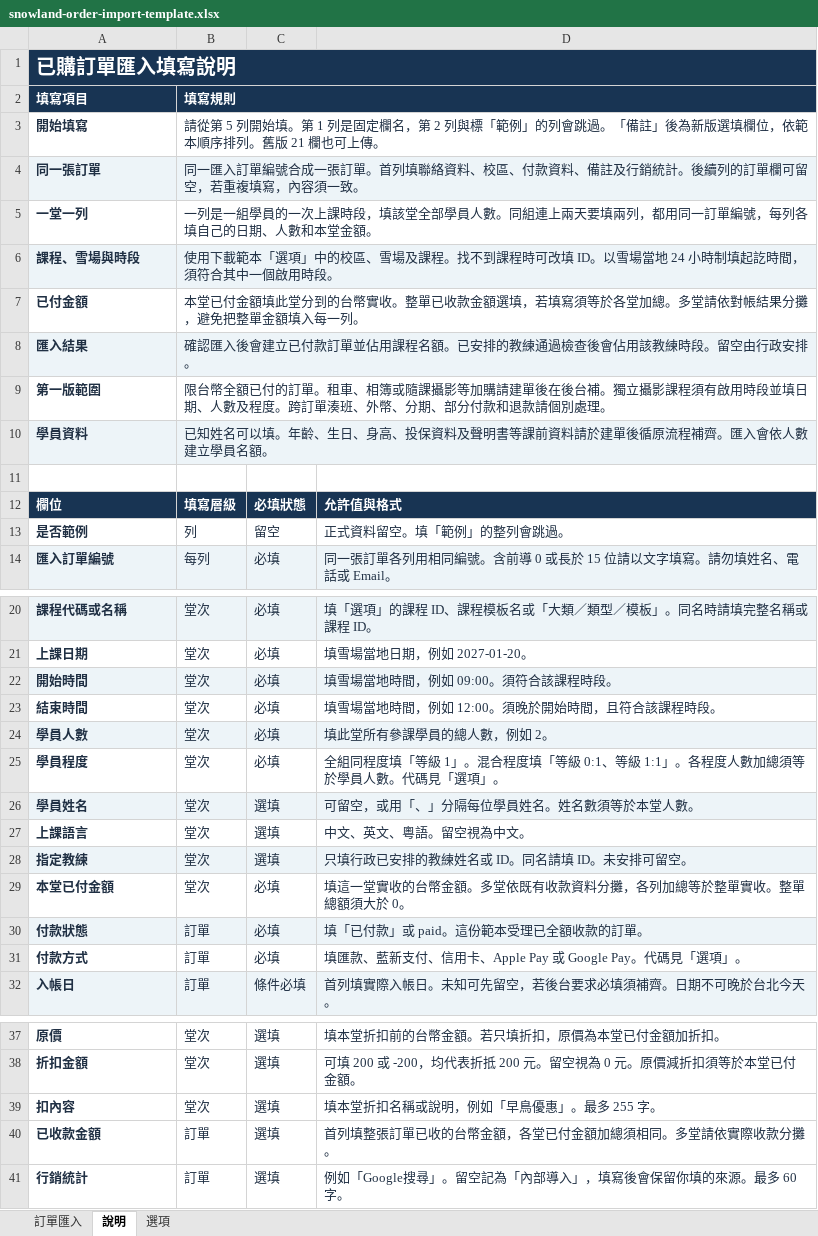
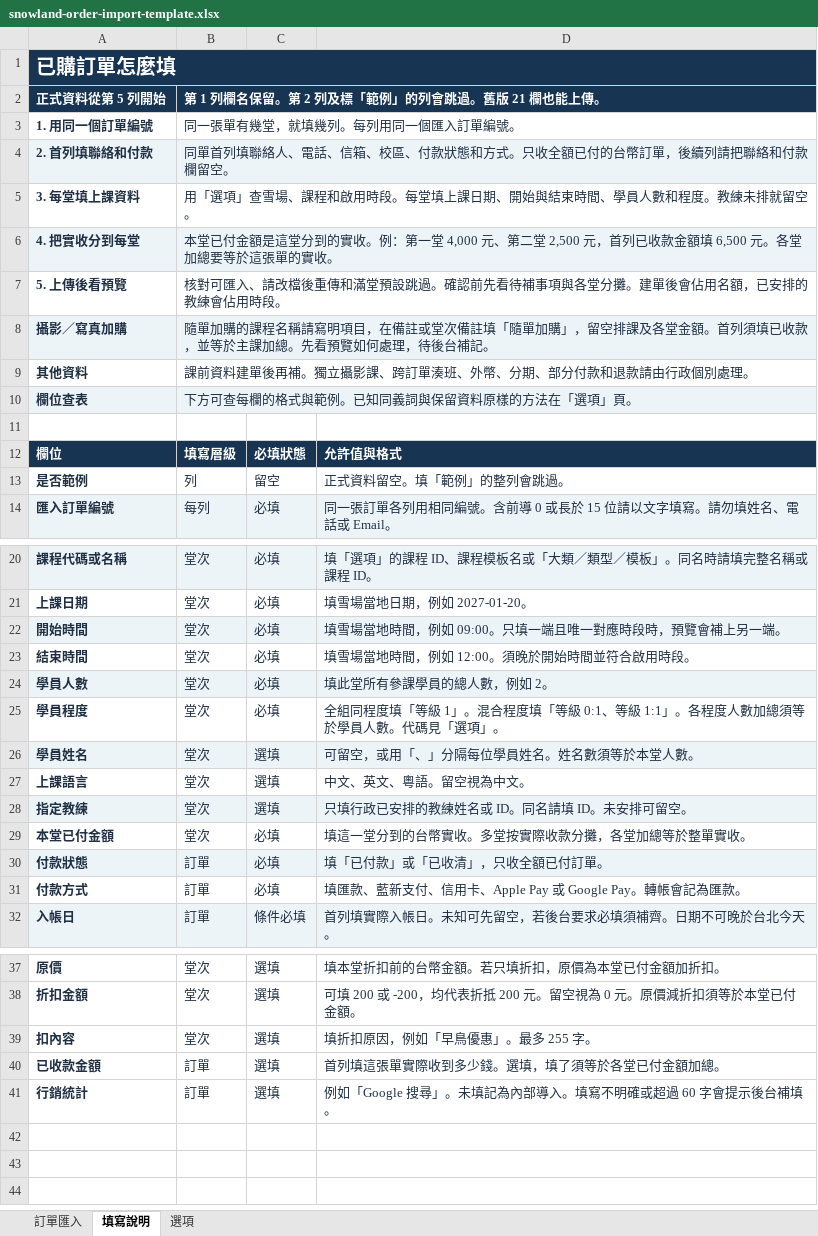
Before and after one commit to FlashFalconDev/SnowLand, an Excel workbook: snowland/booking/order_import/assets/snowland-order-import-template.xlsx, sheet 填寫說明, drawn as a sheet; only a part is shown, gaps mark what is left out; values as stored, in another font and other column widths than the file's, no borders; removed rows and columns are numbered as before the commit, all else as after; the diff names each change by its address in the sheet, - before the commit and + after, or states it on an @@ line.

```diff
--- a/snowland/booking/order_import/assets/snowland-order-import-template.xlsx (sheet 填寫說明)
+++ b/snowland/booking/order_import/assets/snowland-order-import-template.xlsx (sheet 填寫說明)
-sheet tab: 說明
+sheet tab: 填寫說明
-A1: 已購訂單匯入填寫說明
+A1: 已購訂單怎麼填
-row 2: 填寫項目 | 填寫規則
-row 3: 開始填寫 | 請從第 5 列開始填。第 1 列是固定欄名，第 2 列與標「範例」的列會跳過。「備註」後為新版選填欄位，依範本順序排列。舊版 21 欄也可上傳。
-row 4: 同一張訂單 | 同一匯入訂單編號合成一張訂單。首列填聯絡資料、校區、付款資料、備註及行銷統計。後續列的訂單欄可留空，若重複填寫，內容須一致。
-row 5: 一堂一列 | 一列是一組學員的一次上課時段，填該堂全部學員人數。同組連上兩天要填兩列，都用同一訂單編號，每列各填自己的日期、人數和本堂金額。
-row 6: 課程、雪場與時段 | 使用下載範本「選項」中的校區、雪場及課程。找不到課程時可改填 ID。以雪場當地 24 小時制填起訖時間，須符合其中一個啟用時段。
-row 7: 已付金額 | 本堂已付金額填此堂分到的台幣實收。整單已收款金額選填，若填寫須等於各堂加總。多堂請依對帳結果分攤，避免把整單金額填入每一列。
-row 8: 匯入結果 | 確認匯入後會建立已付款訂單並佔用課程名額。已安排的教練通過檢查後會佔用該教練時段。留空由行政安排。
-row 9: 第一版範圍 | 限台幣全額已付的訂單。租車、相簿或隨課攝影等加購請建單後在後台補。獨立攝影課程須有啟用時段並填日期、人數及程度。跨訂單湊班、外幣、分期、部分付款和退款請個別處理。
-row 10: 學員資料 | 已知姓名可以填。年齡、生日、身高、投保資料及聲明書等課前資料請於建單後循原流程補齊。匯入會依人數建立學員名額。
+row 2: 正式資料從第 5 列開始 | 第 1 列欄名保留。第 2 列及標「範例」的列會跳過。舊版 21 欄也能上傳。
+row 3: 1. 用同一個訂單編號 | 同一張單有幾堂，就填幾列。每列用同一個匯入訂單編號。
+row 4: 2. 首列填聯絡和付款 | 同單首列填聯絡人、電話、信箱、校區、付款狀態和方式。只收全額已付的台幣訂單，後續列請把聯絡和付款欄留空。
+row 5: 3. 每堂填上課資料 | 用「選項」查雪場、課程和啟用時段。每堂填上課日期、開始與結束時間、學員人數和程度。教練未排就留空。
+row 6: 4. 把實收分到每堂 | 本堂已付金額是這堂分到的實收。例：第一堂 4,000 元、第二堂 2,500 元，首列已收款金額填 6,500 元。各堂加總要等於這張單的實收。
+row 7: 5. 上傳後看預覽 | 核對可匯入、請改檔後重傳和滿堂預設跳過。確認前先看待補事項與各堂分攤。建單後會佔用名額，已安排的教練會佔用時段。
+row 8: 攝影／寫真加購 | 隨單加購的課程名稱請寫明項目，在備註或堂次備註填「隨單加購」，留空排課及各堂金額。首列須填已收款，並等於主課加總。先看預覽如何處理，待後台補記。
+row 9: 其他資料 | 課前資料建單後再補。獨立攝影課、跨訂單湊班、外幣、分期、部分付款和退款請由行政個別處理。
+row 10: 欄位查表 | 下方可查每欄的格式與範例。已知同義詞與保留資料原樣的方法在「選項」頁。
-D22: 填雪場當地時間，例如 09:00。須符合該課程時段。
+D22: 填雪場當地時間，例如 09:00。只填一端且唯一對應時段時，預覽會補上另一端。
-D23: 填雪場當地時間，例如 12:00。須晚於開始時間，且符合該課程時段。
+D23: 填雪場當地時間，例如 12:00。須晚於開始時間並符合啟用時段。
-D29: 填這一堂實收的台幣金額。多堂依既有收款資料分攤，各列加總等於整單實收。整單總額須大於 0。
+D29: 填這一堂分到的台幣實收。多堂按實際收款分攤，各堂加總等於整單實收。
-D30: 填「已付款」或 paid。這份範本受理已全額收款的訂單。
+D30: 填「已付款」或「已收清」，只收全額已付訂單。
-D31: 填匯款、藍新支付、信用卡、Apple Pay 或 Google Pay。代碼見「選項」。
+D31: 填匯款、藍新支付、信用卡、Apple Pay 或 Google Pay。轉帳會記為匯款。
-D39: 填本堂折扣名稱或說明，例如「早鳥優惠」。最多 255 字。
+D39: 填折扣原因，例如「早鳥優惠」。最多 255 字。
-D40: 首列填整張訂單已收的台幣金額，各堂已付金額加總須相同。多堂請依實際收款分攤。
+D40: 首列填這張單實際收到多少錢。選填，填了須等於各堂已付金額加總。
-D41: 例如「Google搜尋」。留空記為「內部導入」，填寫後會保留你填的來源。最多 60 字。
+D41: 例如「Google 搜尋」。未填記為內部導入。填寫不明確或超過 60 字會提示後台補填。
```
Also changed, not shown: sheet 選項, sheet 訂單匯入, 4 other files.
